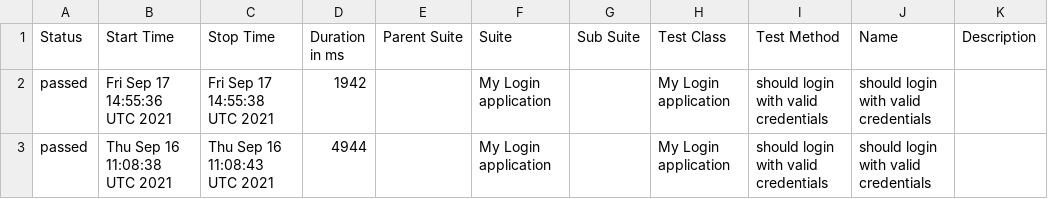
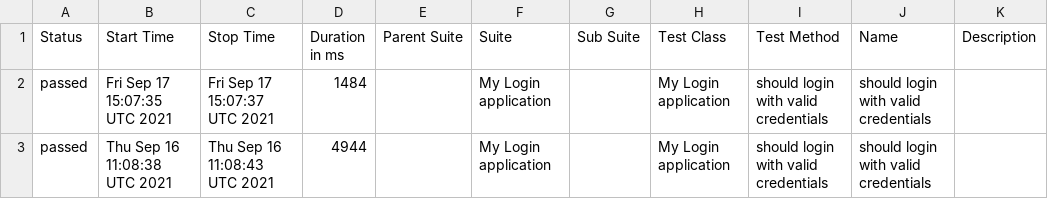
Before and after one commit to Baelir100/Work, a CSV file: data/suites.csv, drawn as a sheet.

```diff
--- a/data/suites.csv
+++ b/data/suites.csv
@@ -1,3 +1,3 @@
 "Status","Start Time","Stop Time","Duration in ms","Parent Suite","Suite","Sub Suite","Test Class","Test Method","Name","Description"
-"passed","Fri Sep 17 14:55:36 UTC 2021","Fri Sep 17 14:55:38 UTC 2021","1942","","My Login application","","My Login application","should login with valid credentials","should login with valid credentials",""
+"passed","Fri Sep 17 15:07:35 UTC 2021","Fri Sep 17 15:07:37 UTC 2021","1484","","My Login application","","My Login application","should login with valid credentials","should login with valid credentials",""
 "passed","Thu Sep 16 11:08:38 UTC 2021","Thu Sep 16 11:08:43 UTC 2021","4944","","My Login application","","My Login application","should login with valid credentials","should login with valid credentials",""
```
Also changed, not shown: 15 other files.
